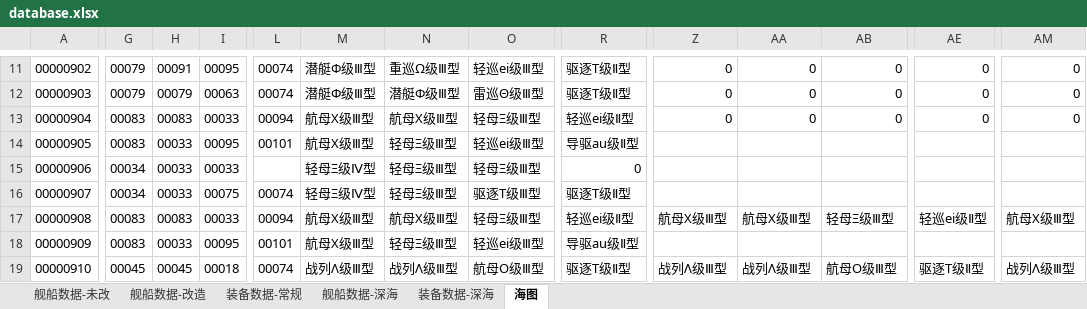
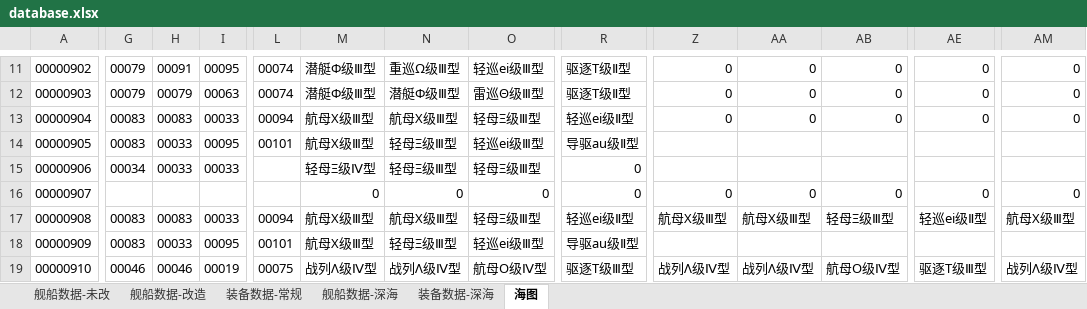
Before and after one commit to toppio/WSGR_simulation, an Excel workbook: depend/ship/database.xlsx, sheet 海图, drawn as a sheet; only a part is shown, gaps mark what is left out; values as stored, in another font and other column widths than the file's, no borders; conditional formats not drawn; the diff covers the shown part only; the diff names each change by its address in the sheet, - before the commit and + after, or states it on an @@ line.

```diff
--- a/depend/ship/database.xlsx (sheet 海图)
+++ b/depend/ship/database.xlsx (sheet 海图)
-G16: 00034
+G16: (empty)
-H16: 00033
+H16: (empty)
-I16: 00075
+I16: (empty)
-L16: 00074
+L16: (empty)
-M16: 轻母Ξ级Ⅳ型
+M16: 0
-N16: 轻母Ξ级Ⅲ型
+N16: 0
-O16: 驱逐Τ级Ⅲ型
+O16: 0
-R16: 驱逐Τ级Ⅱ型
+R16: 0
-Z16: (empty)
+Z16: 0
-AA16: (empty)
+AA16: 0
-AB16: (empty)
+AB16: 0
-AE16: (empty)
+AE16: 0
-AM16: (empty)
+AM16: 0
-G19: 00045
+G19: 00046
-H19: 00045
+H19: 00046
-I19: 00018
+I19: 00019
-L19: 00074
+L19: 00075
-M19: 战列Λ级Ⅲ型
+M19: 战列Λ级Ⅳ型
-N19: 战列Λ级Ⅲ型
+N19: 战列Λ级Ⅳ型
-O19: 航母Ο级Ⅲ型
+O19: 航母Ο级Ⅳ型
-R19: 驱逐Τ级Ⅱ型
+R19: 驱逐Τ级Ⅲ型
-Z19: 战列Λ级Ⅲ型
+Z19: 战列Λ级Ⅳ型
-AA19: 战列Λ级Ⅲ型
+AA19: 战列Λ级Ⅳ型
-AB19: 航母Ο级Ⅲ型
+AB19: 航母Ο级Ⅳ型
-AE19: 驱逐Τ级Ⅱ型
+AE19: 驱逐Τ级Ⅲ型
-AM19: 战列Λ级Ⅲ型
+AM19: 战列Λ级Ⅳ型
```
Also changed, not shown: 2 added rows, 3 removed rows and 68 edited cells elsewhere in this sheet, formulas that keep their value, 6 other files.
